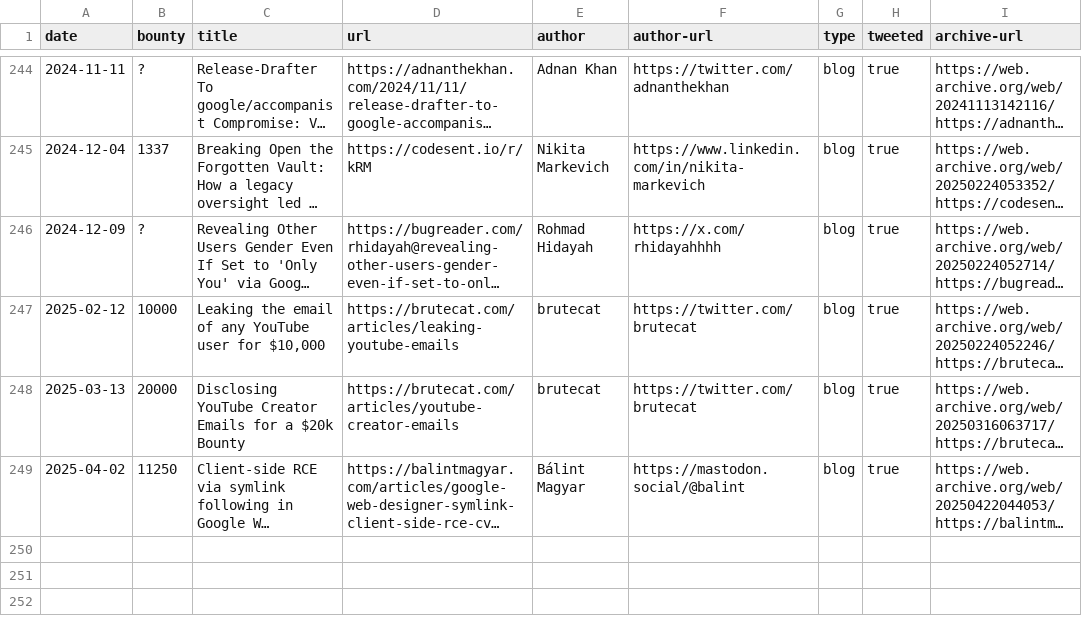
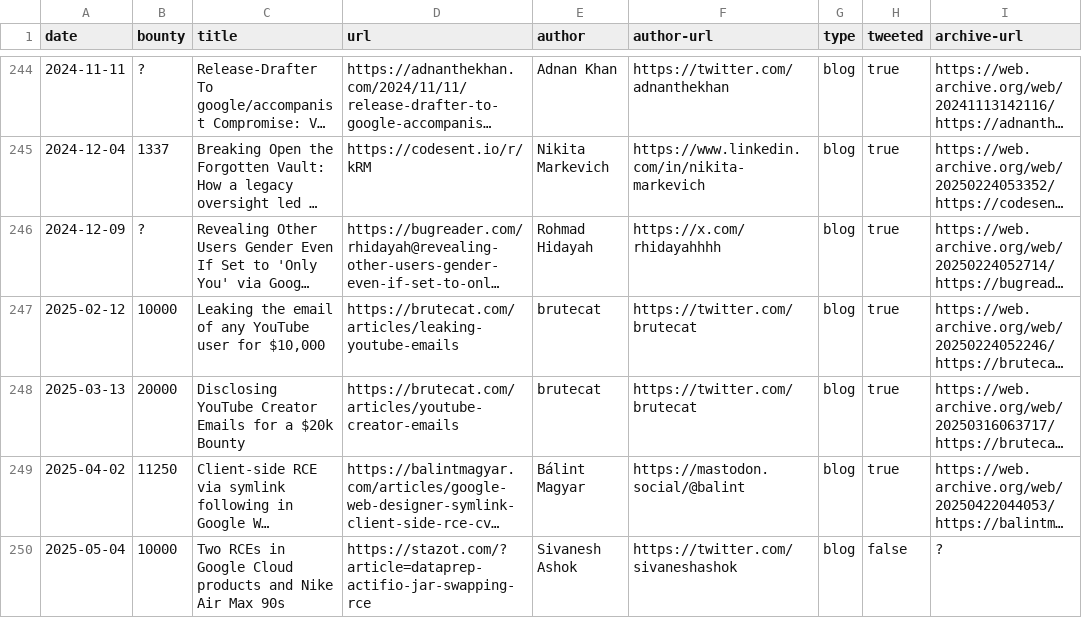
Before and after one commit to xdavidhu/awesome-google-vrp-writeups, a CSV file: writeups.csv, drawn as a sheet; only a part is shown, gaps mark what is left out; long unchanged cells end in …; the diff names each change by its address in the sheet, - before the commit and + after, or states it on an @@ line.

Commit message:
Add writeup

```diff
--- a/writeups.csv
+++ b/writeups.csv
+row 250: 2025-05-04 | 10000 | Two RCEs in Google Cloud products and Nike Air Max 90s | https://stazot.com/?article=dataprep-actifio-jar-swapping-rce | Sivanesh Ashok | https://twitter.com/sivaneshashok | blog | false | ?
```
